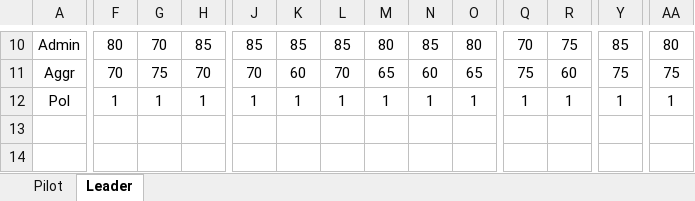
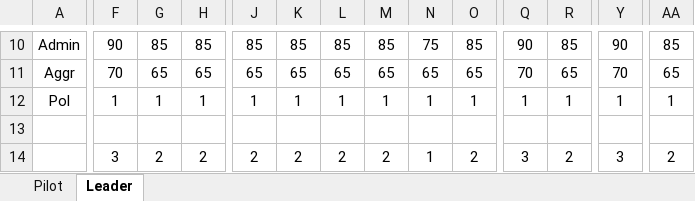
Before and after one commit to papymaj5/WITPAE, an Excel workbook: WITPAE Pilots Create.xlsx, sheet Leader, drawn as a sheet; only a part is shown, gaps mark what is left out; values as stored, in another font and other column widths than the file's, no borders; rows hold the shown columns only; the diff covers the shown part only; the diff names each change by its address in the sheet, - before the commit and + after, or states it on an @@ line.

```diff
--- a/WITPAE Pilots Create.xlsx (sheet Leader)
+++ b/WITPAE Pilots Create.xlsx (sheet Leader)
-F10: 80
+F10: 90
-G10: 70
+G10: 85
-M10: 80
+M10: 85
-N10: 85
+N10: 75
-O10: 80
+O10: 85
-Q10: 70
+Q10: 90
-R10: 75
+R10: 85
-Y10: 85
+Y10: 90
-AA10: 80
+AA10: 85
-G11: 75
+G11: 65
-H11: 70
+H11: 65
-J11: 70
+J11: 65
-K11: 60
+K11: 65
-L11: 70
+L11: 65
-N11: 60
+N11: 65
-Q11: 75
+Q11: 70
-R11: 60
+R11: 65
-Y11: 75
+Y11: 70
-AA11: 75
+AA11: 65
+row 13: (empty)
+row 14:  | 3 | 2 | 2 | 2 | 2 | 2 | 2 | 1 | 2 | 3 | 2 | 3 | 2
```
Also changed, not shown: 32 edited cells elsewhere in this sheet, 28 other files.
